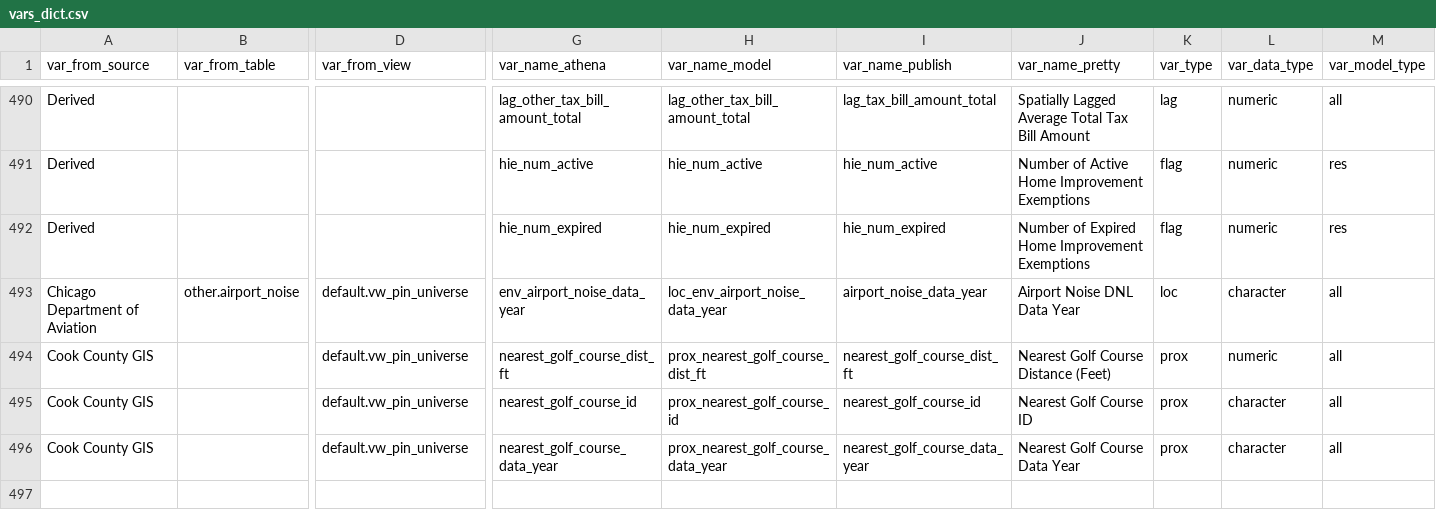
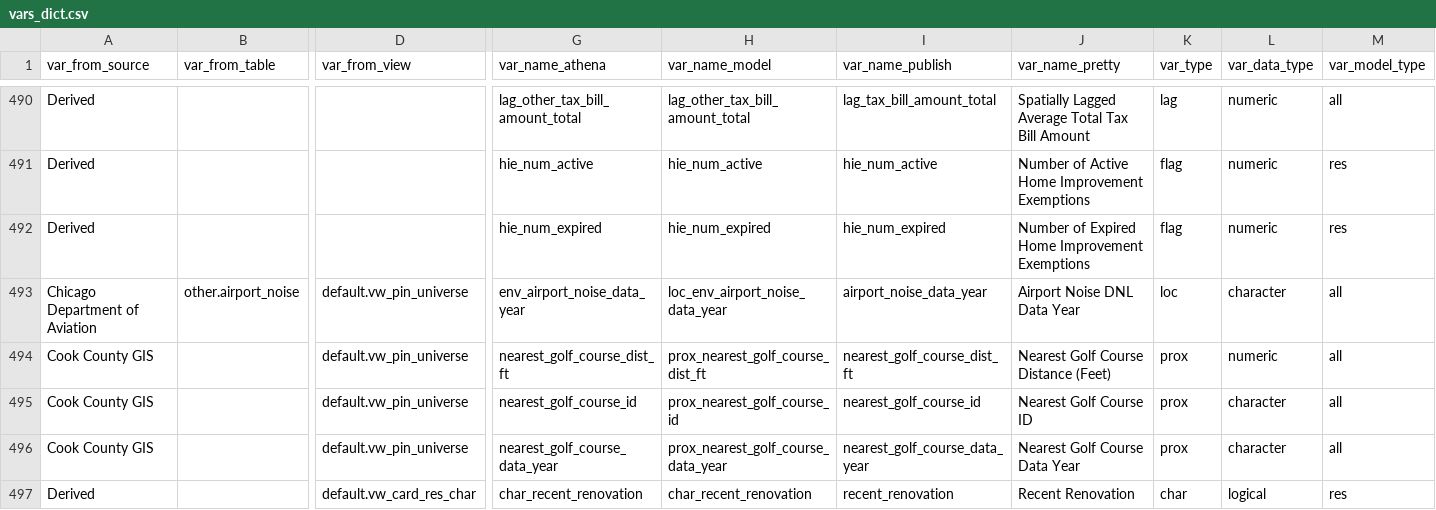
Before and after one commit to ccao-data/ccao, a CSV file: data-raw/vars_dict.csv, drawn as a sheet; only a part is shown, gaps mark what is left out; rows hold the shown columns only; the diff names each change by its address in the sheet, - before the commit and + after, or states it on an @@ line.

Commit message:
Add recent_renovation char to dictionary

```diff
--- a/data-raw/vars_dict.csv
+++ b/data-raw/vars_dict.csv
+row 497: Derived |  | default.vw_card_res_char | char_recent_renovation | char_recent_renovation | recent_renovation | Recent Renovation | char | logical | res
```
Also changed, not shown: 3 other files.
